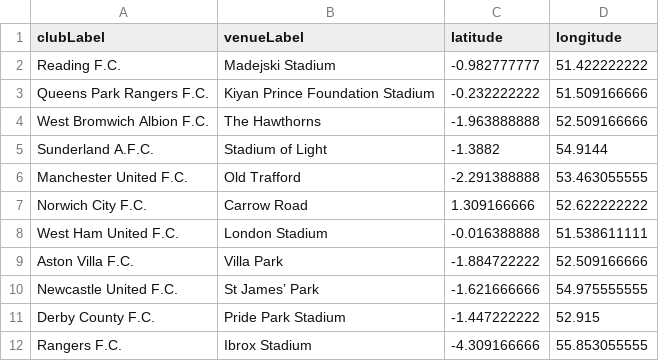
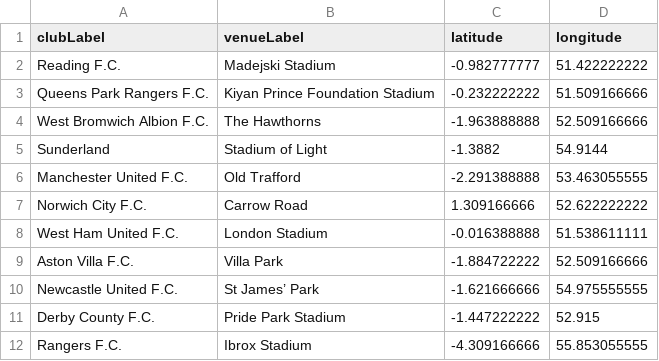
Before and after one commit to Vincent-Mouillot/Prono_PL, a CSV file: English_stadiums.csv, drawn as a sheet; only a part is shown.

Commit message:
Modify csv for one stadium

```diff
--- a/English_stadiums.csv
+++ b/English_stadiums.csv
@@ -4,3 +4,3 @@ Queens Park Rangers F.C.,Kiyan Prince Foundation Stadium,-0.232222222,51.5091666
 West Bromwich Albion F.C.,The Hawthorns,-1.963888888,52.509166666
-Sunderland A.F.C.,Stadium of Light,-1.3882,54.9144
+Sunderland,Stadium of Light,-1.3882,54.9144
 Manchester United F.C.,Old Trafford,-2.291388888,53.463055555
```
